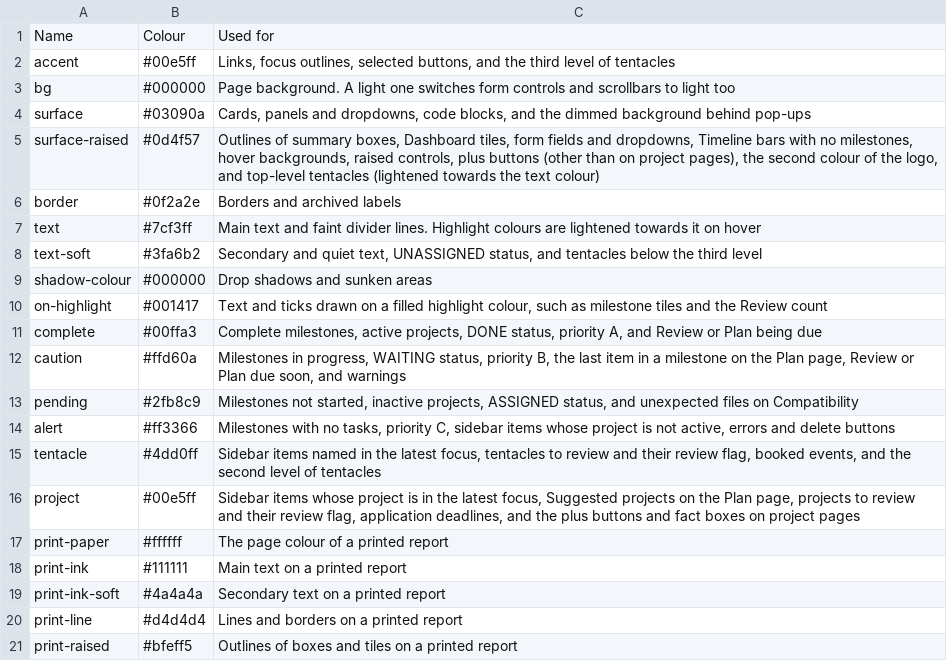
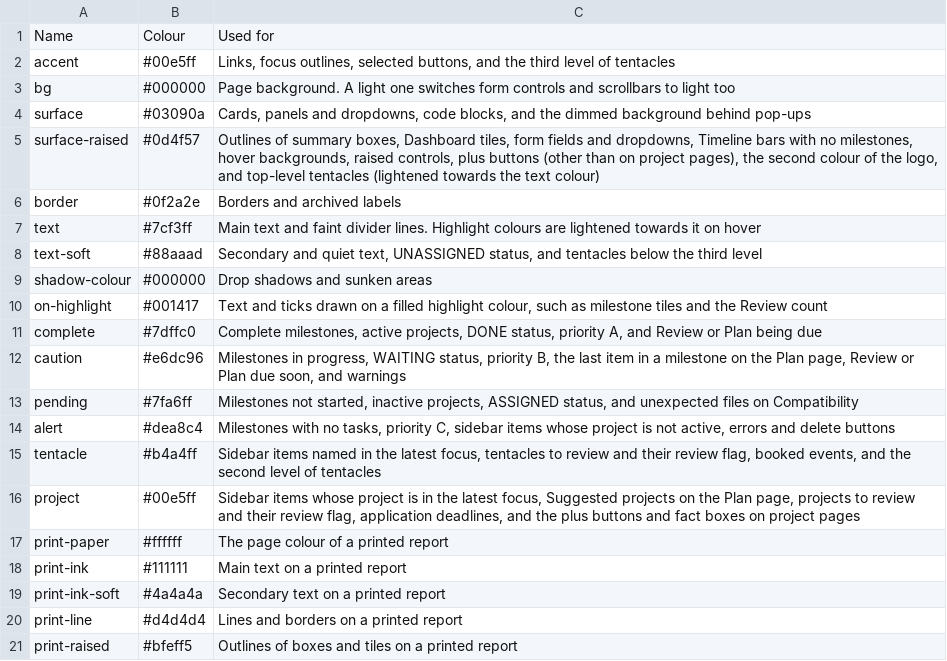
Before and after one commit to HexaJessimal/Octapu-System, a CSV file: _Dashboard/defaults/themes/Cyan.csv, drawn as a sheet.

```diff
--- a/_Dashboard/defaults/themes/Cyan.csv
+++ b/_Dashboard/defaults/themes/Cyan.csv
@@ -7,10 +7,10 @@ border,#0f2a2e,Borders and archived labels
 text,#7cf3ff,Main text and faint divider lines. Highlight colours are lightened towards it on hover
-text-soft,#3fa6b2,"Secondary and quiet text, UNASSIGNED status, and tentacles below the third level"
+text-soft,#88aaad,"Secondary and quiet text, UNASSIGNED status, and tentacles below the third level"
 shadow-colour,#000000,Drop shadows and sunken areas
 on-highlight,#001417,"Text and ticks drawn on a filled highlight colour, such as milestone tiles and the Review count"
-complete,#00ffa3,"Complete milestones, active projects, DONE status, priority A, and Review or Plan being due"
-caution,#ffd60a,"Milestones in progress, WAITING status, priority B, the last item in a milestone on the Plan page, Review or Plan due soon, and warnings"
-pending,#2fb8c9,"Milestones not started, inactive projects, ASSIGNED status, and unexpected files on Compatibility"
-alert,#ff3366,"Milestones with no tasks, priority C, sidebar items whose project is not active, errors and delete buttons"
-tentacle,#4dd0ff,"Sidebar items named in the latest focus, tentacles to review and their review flag, booked events, and the second level of tentacles"
+complete,#7dffc0,"Complete milestones, active projects, DONE status, priority A, and Review or Plan being due"
+caution,#e6dc96,"Milestones in progress, WAITING status, priority B, the last item in a milestone on the Plan page, Review or Plan due soon, and warnings"
+pending,#7fa6ff,"Milestones not started, inactive projects, ASSIGNED status, and unexpected files on Compatibility"
+alert,#dea8c4,"Milestones with no tasks, priority C, sidebar items whose project is not active, errors and delete buttons"
+tentacle,#b4a4ff,"Sidebar items named in the latest focus, tentacles to review and their review flag, booked events, and the second level of tentacles"
 project,#00e5ff,"Sidebar items whose project is in the latest focus, Suggested projects on the Plan page, projects to review and their review flag, application deadlines, and the plus buttons and fact boxes on project pages"
```
Also changed, not shown: 2 other files.
